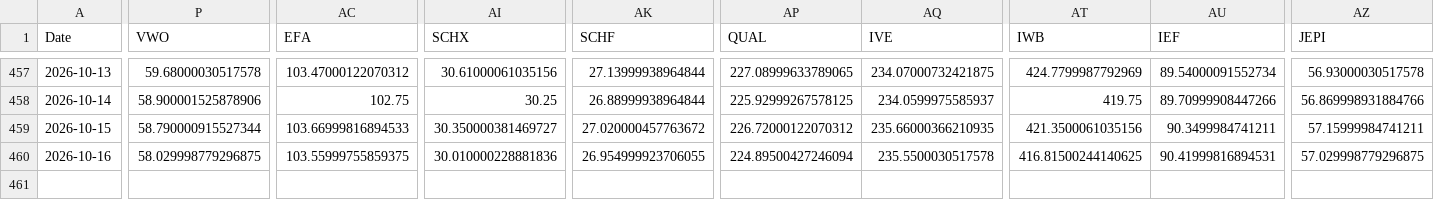
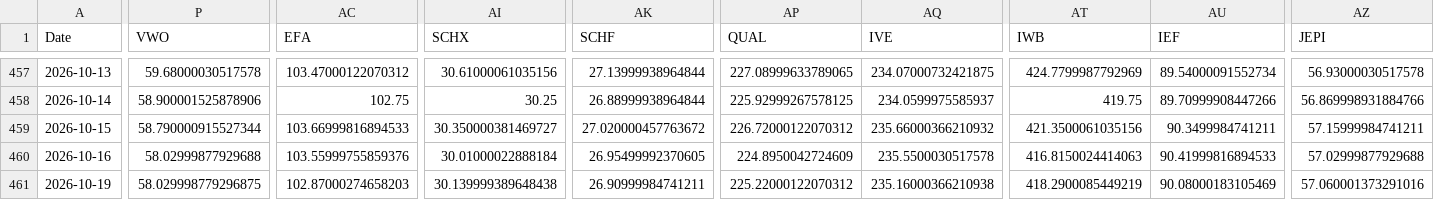
Before and after one commit to chordiaprovit/smart_portfolio_bot_local_ai, a CSV file: data/etf_prices_converted.csv, drawn as a sheet; only a part is shown, gaps mark what is left out; rows hold the shown columns only; the diff covers the shown part only; the diff names each change by its address in the sheet, - before the commit and + after, or states it on an @@ line.

```diff
--- a/data/etf_prices_converted.csv
+++ b/data/etf_prices_converted.csv
-AQ459 (IVE): 235.66000366210935
+AQ459 (IVE): 235.66000366210932
-P460 (VWO): 58.029998779296875
+P460 (VWO): 58.02999877929688
-AC460 (EFA): 103.55999755859375
+AC460 (EFA): 103.55999755859376
-AI460 (SCHX): 30.010000228881836
+AI460 (SCHX): 30.01000022888184
-AK460 (SCHF): 26.954999923706055
+AK460 (SCHF): 26.95499992370605
-AP460 (QUAL): 224.89500427246094
+AP460 (QUAL): 224.8950042724609
-AT460 (IWB): 416.81500244140625
+AT460 (IWB): 416.8150024414063
-AU460 (IEF): 90.41999816894531
+AU460 (IEF): 90.41999816894533
-AZ460 (JEPI): 57.029998779296875
+AZ460 (JEPI): 57.02999877929688
+row 461: 2026-10-19 | 58.029998779296875 | 102.87000274658203 | 30.139999389648438 | 26.90999984741211 | 225.22000122070312 | 235.16000366210938 | 418.2900085449219 | 90.08000183105469 | 57.060001373291016
```
Also changed, not shown: 5 edited cells elsewhere in this file.
